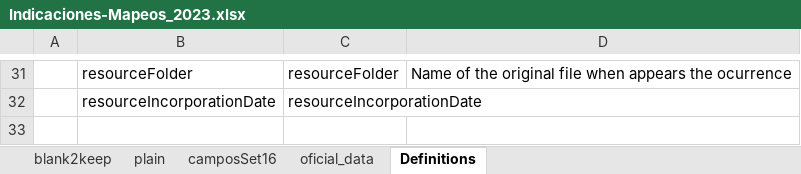
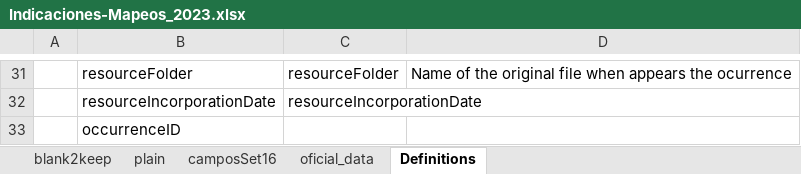
Before and after one commit to crcruzr/Unif_biological_data_-set16-, an Excel workbook: addicional_data/Indicaciones-Mapeos_2023.xlsx, sheet Definitions, drawn as a sheet; only a part is shown, gaps mark what is left out; values as stored, in another font and other column widths than the file's, no borders; the diff names each change by its address in the sheet, - before the commit and + after, or states it on an @@ line.

```diff
--- a/addicional_data/Indicaciones-Mapeos_2023.xlsx (sheet Definitions)
+++ b/addicional_data/Indicaciones-Mapeos_2023.xlsx (sheet Definitions)
+row 33:  | occurrenceID
```
Also changed, not shown: sheet plain.
